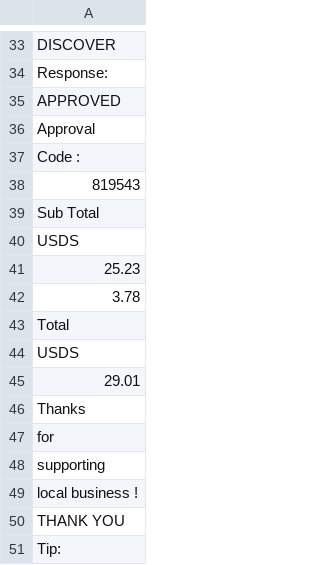
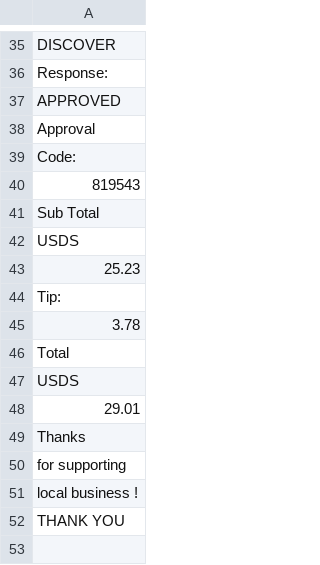
Before and after one commit to balaji-ramk/receipt-ocr, a CSV file: output/text/easy_text.csv, drawn as a sheet; only a part is shown, gaps mark what is left out; the diff covers the shown part only.

```diff
--- a/output/text/easy_text.csv
+++ b/output/text/easy_text.csv
@@ -36,3 +38,3 @@ APPROVED
 Approval
-Code :
+Code:
 819543
@@ -41,2 +43,3 @@ USDS
 25.23
+Tip:
 3.78
@@ -46,4 +49,3 @@ USDS
 Thanks
-for
-supporting
+for supporting
 local business !
@@ -51 +52,0 @@ THANK  YOU
-Tip:
```
Also changed, not shown: 3 added rows, 1 removed row and 6 edited cells elsewhere in this file, output/text/paddle_text.csv, output/text/pytesseract_text.csv, 26 other files.
